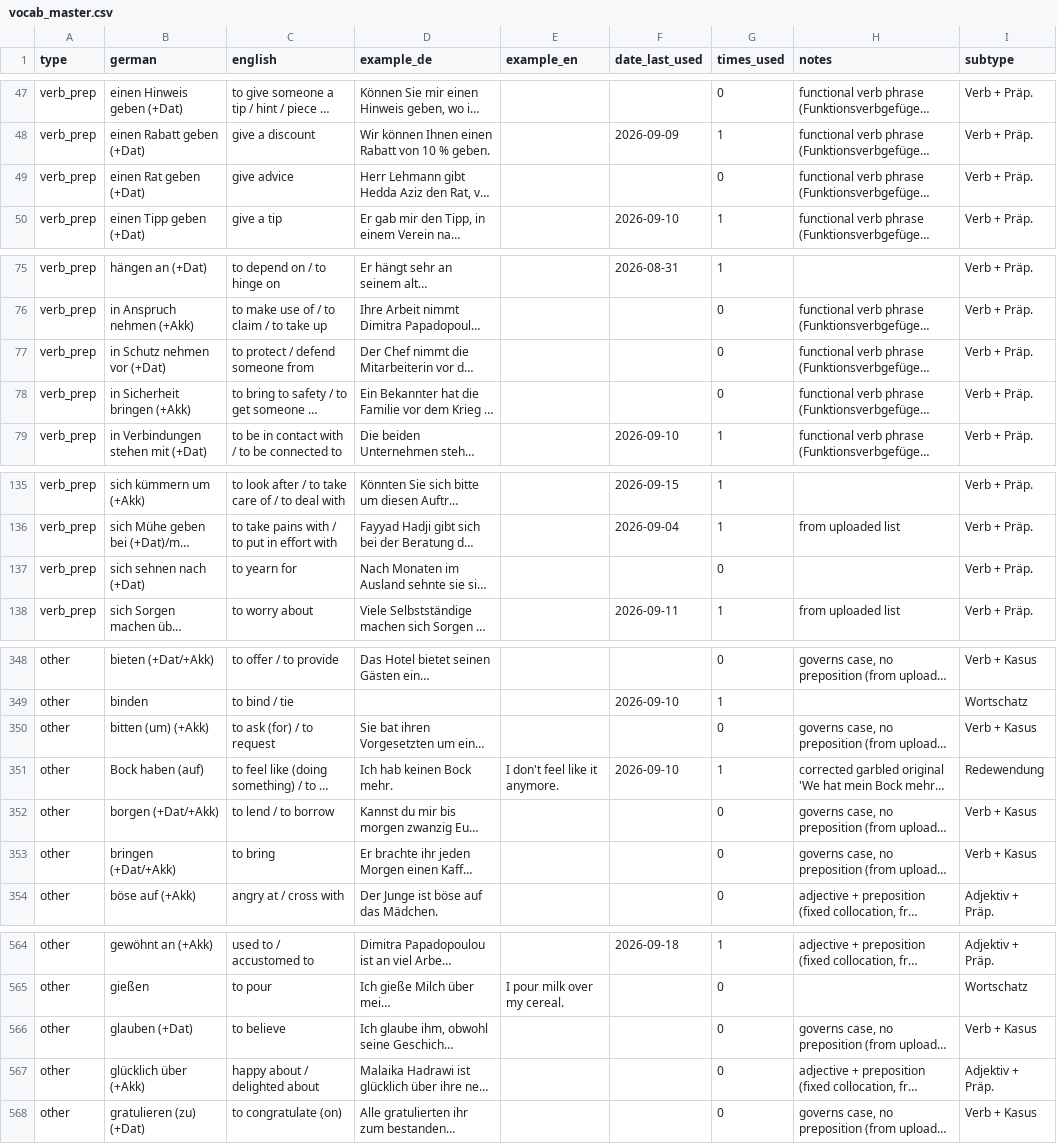
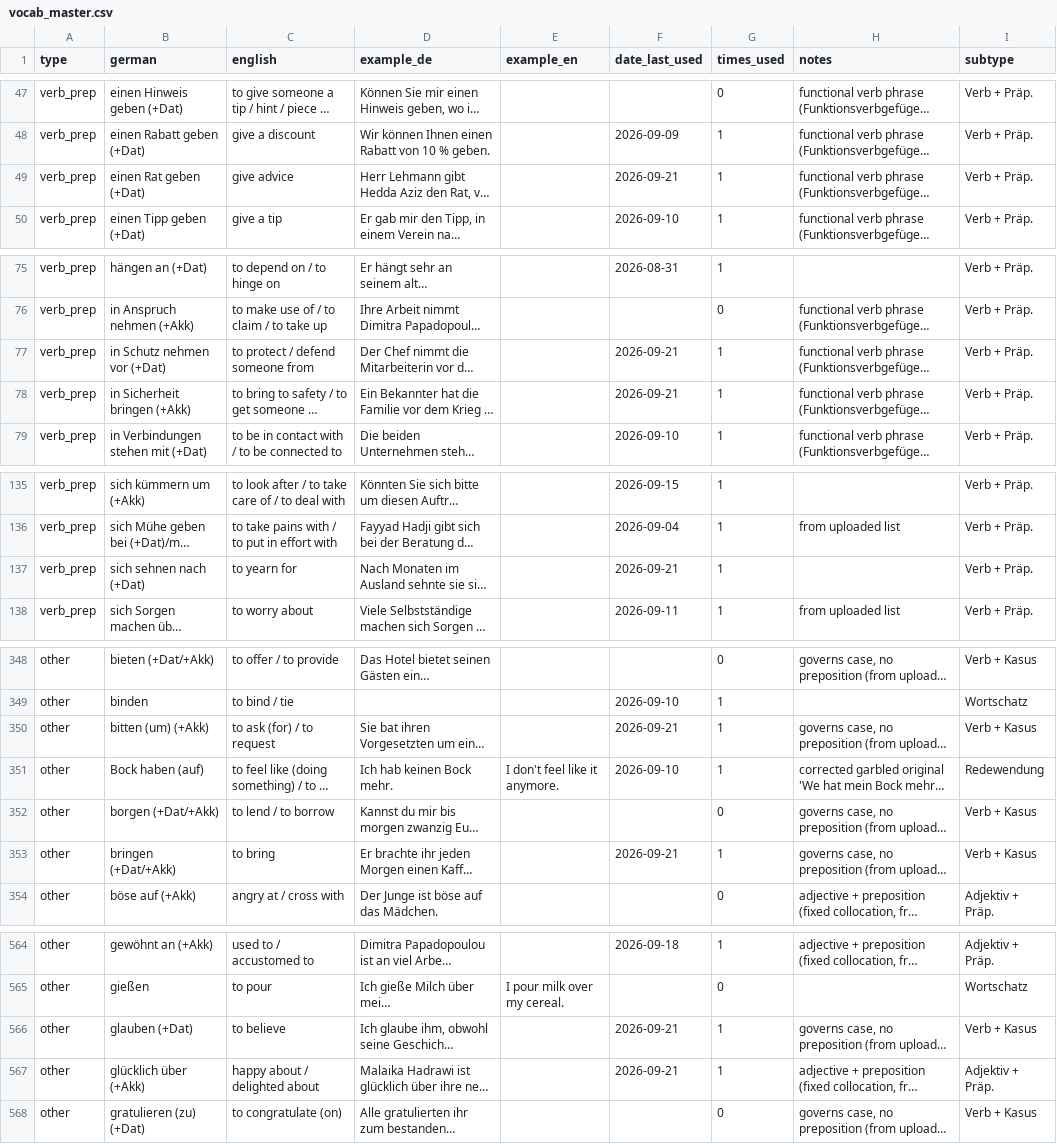
Before and after one commit to PatrickimTal/german-vocab-daily, a CSV file: vocab_master.csv, drawn as a sheet; only a part is shown, gaps mark what is left out; long unchanged cells end in …; the diff covers the shown part only; the diff names each change by its address in the sheet, - before the commit and + after, or states it on an @@ line.

```diff
--- a/vocab_master.csv
+++ b/vocab_master.csv
-F49 (date_last_used): (empty)
+F49 (date_last_used): 2026-09-21
-G49 (times_used): 0
+G49 (times_used): 1
-F77:F78 (date_last_used): (empty)
+F77:F78 (date_last_used): 2026-09-21
-G77:G78 (times_used): 0
+G77:G78 (times_used): 1
-F137 (date_last_used): (empty)
+F137 (date_last_used): 2026-09-21
-G137 (times_used): 0
+G137 (times_used): 1
-F350 (date_last_used): (empty)
+F350 (date_last_used): 2026-09-21
-G350 (times_used): 0
+G350 (times_used): 1
-F353 (date_last_used): (empty)
+F353 (date_last_used): 2026-09-21
-G353 (times_used): 0
+G353 (times_used): 1
-F566:F567 (date_last_used): (empty)
+F566:F567 (date_last_used): 2026-09-21
-G566:G567 (times_used): 0
+G566:G567 (times_used): 1
```
Also changed, not shown: 24 edited cells elsewhere in this file, 5 other files.
